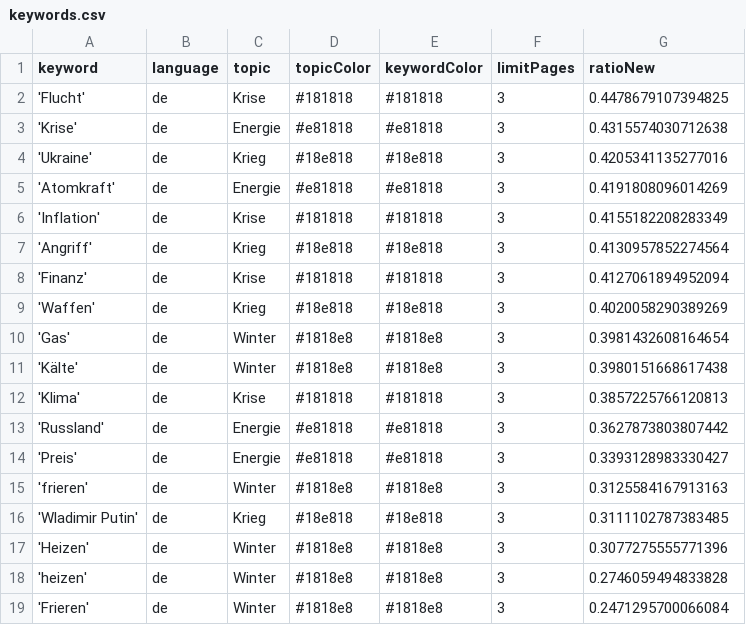
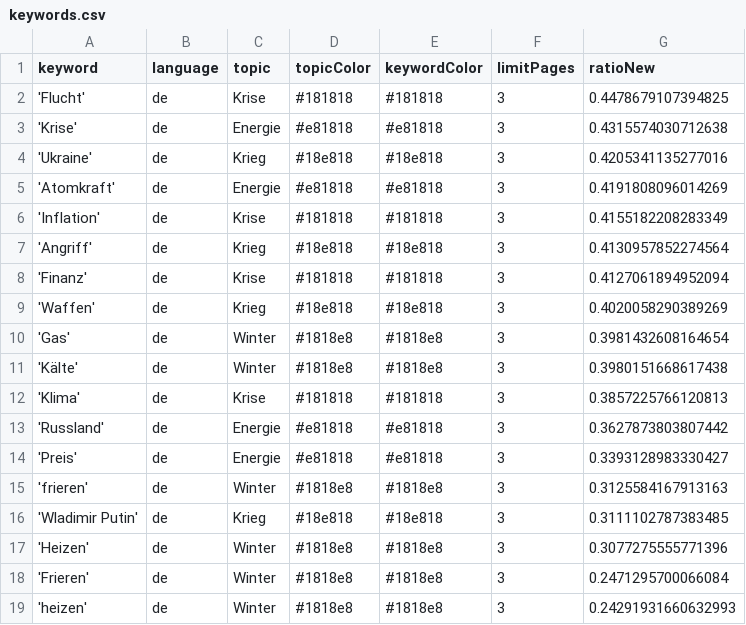
Before and after one commit to liese97-news/winterIsComing2, a CSV file: keywords.csv, drawn as a sheet.

```diff
--- a/keywords.csv
+++ b/keywords.csv
@@ -17,3 +17,3 @@ keyword,language,topic,topicColor,keywordColor,limitPages,ratioNew
 'Heizen',de,Winter,#1818e8,#1818e8,3,0.3077275555771396
-'heizen',de,Winter,#1818e8,#1818e8,3,0.2746059494833828
 'Frieren',de,Winter,#1818e8,#1818e8,3,0.2471295700066084
+'heizen',de,Winter,#1818e8,#1818e8,3,0.24291931660632993
```
Also changed, not shown: csv/news_2023_01.csv, 1 other file.
